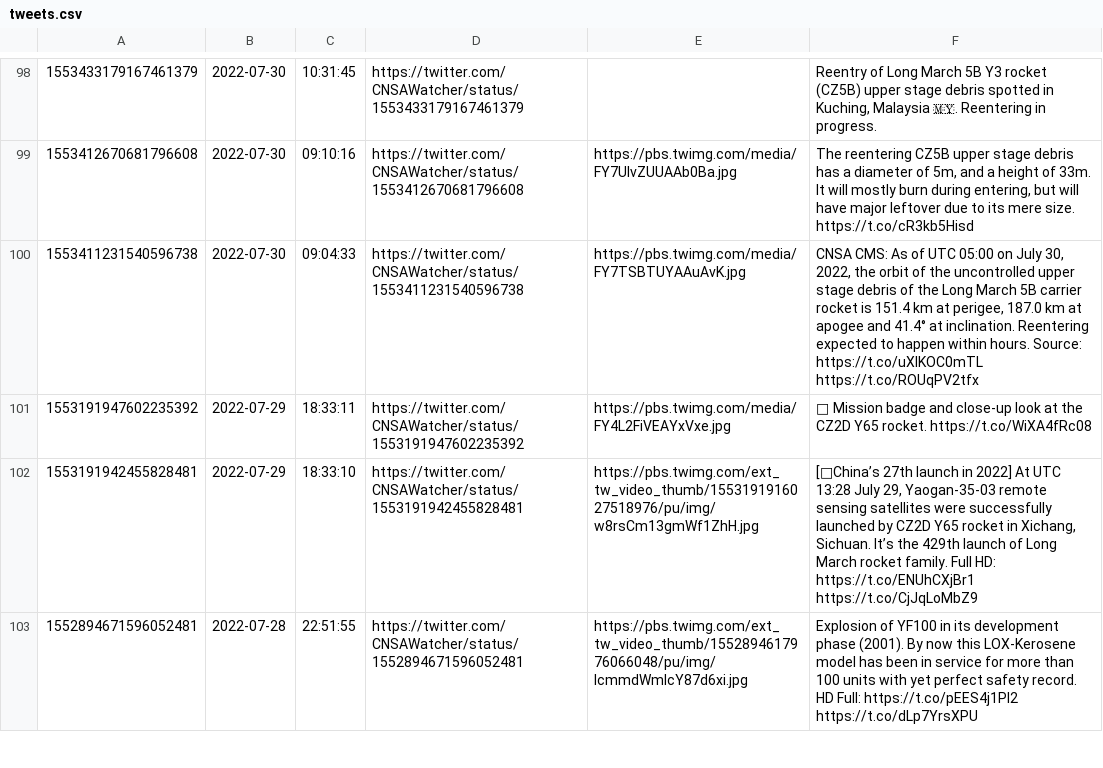
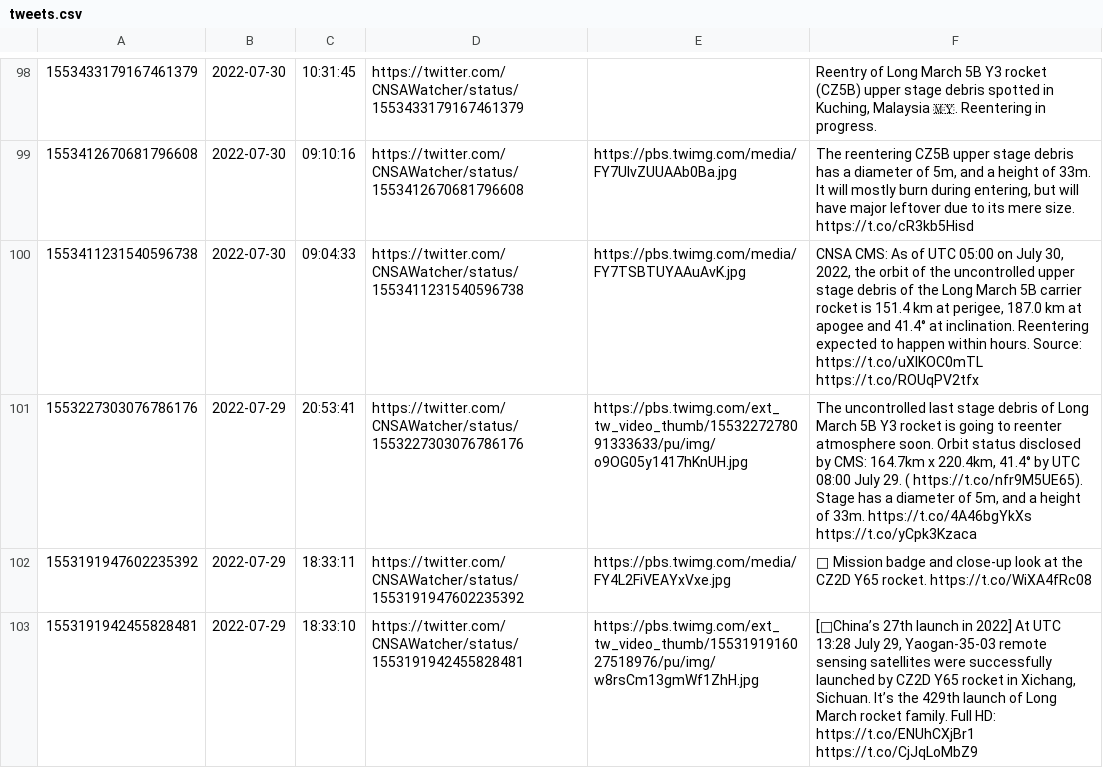
Before and after one commit to CNSAWatcher/cnsawatcher.github.io, a CSV file: scripts/twint/tweets.csv, drawn as a sheet; only a part is shown, gaps mark what is left out; the shorter side is filled out with more unchanged rows.

```diff
--- a/scripts/twint/tweets.csv
+++ b/scripts/twint/tweets.csv
@@ -100,2 +100,3 @@
 1553411231540596738	2022-07-30	09:04:33	https://twitter.com/CNSAWatcher/status/1553411231540596738	https://pbs.twimg.com/media/FY7TSBTUYAAuAvK.jpg	CNSA CMS: As of UTC 05:00 on July 30, 2022, the orbit of the uncontrolled upper stage debris of the Long March 5B carrier rocket is 151.4 km at perigee, 187.0 km at apogee and 41.4° at inclination. Reentering expected to happen within hours. Source:  https://t.co/uXIKOC0mTL  https://t.co/ROUqPV2tfx
+1553227303076786176	2022-07-29	20:53:41	https://twitter.com/CNSAWatcher/status/1553227303076786176	https://pbs.twimg.com/ext_tw_video_thumb/1553227278091333633/pu/img/o9OG05y1417hKnUH.jpg	The uncontrolled last stage debris of Long March 5B Y3 rocket is going to reenter atmosphere soon. Orbit status disclosed by CMS: 164.7km x 220.4km, 41.4° by UTC 08:00 July 29. ( https://t.co/nfr9M5UE65). Stage has a diameter of 5m, and a height of 33m.  https://t.co/4A46bgYkXs  https://t.co/yCpk3Kzaca
 1553191947602235392	2022-07-29	18:33:11	https://twitter.com/CNSAWatcher/status/1553191947602235392	https://pbs.twimg.com/media/FY4L2FiVEAYxVxe.jpg	📸 Mission badge and close-up look at the CZ2D Y65 rocket.  https://t.co/WiXA4fRc08
```
Also changed, not shown: scripts/twint/tweetsTmp.csv, 1 other file.
